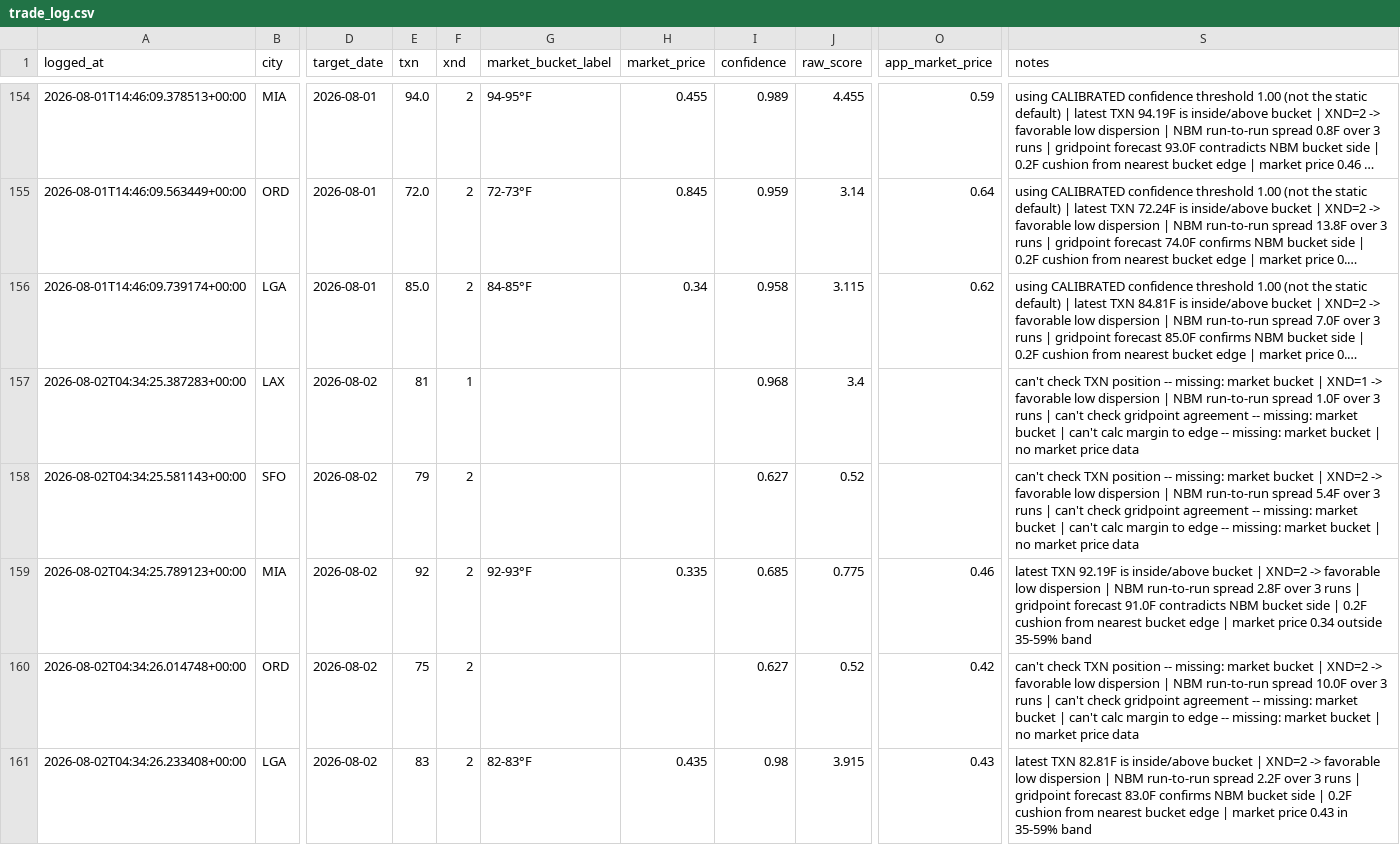
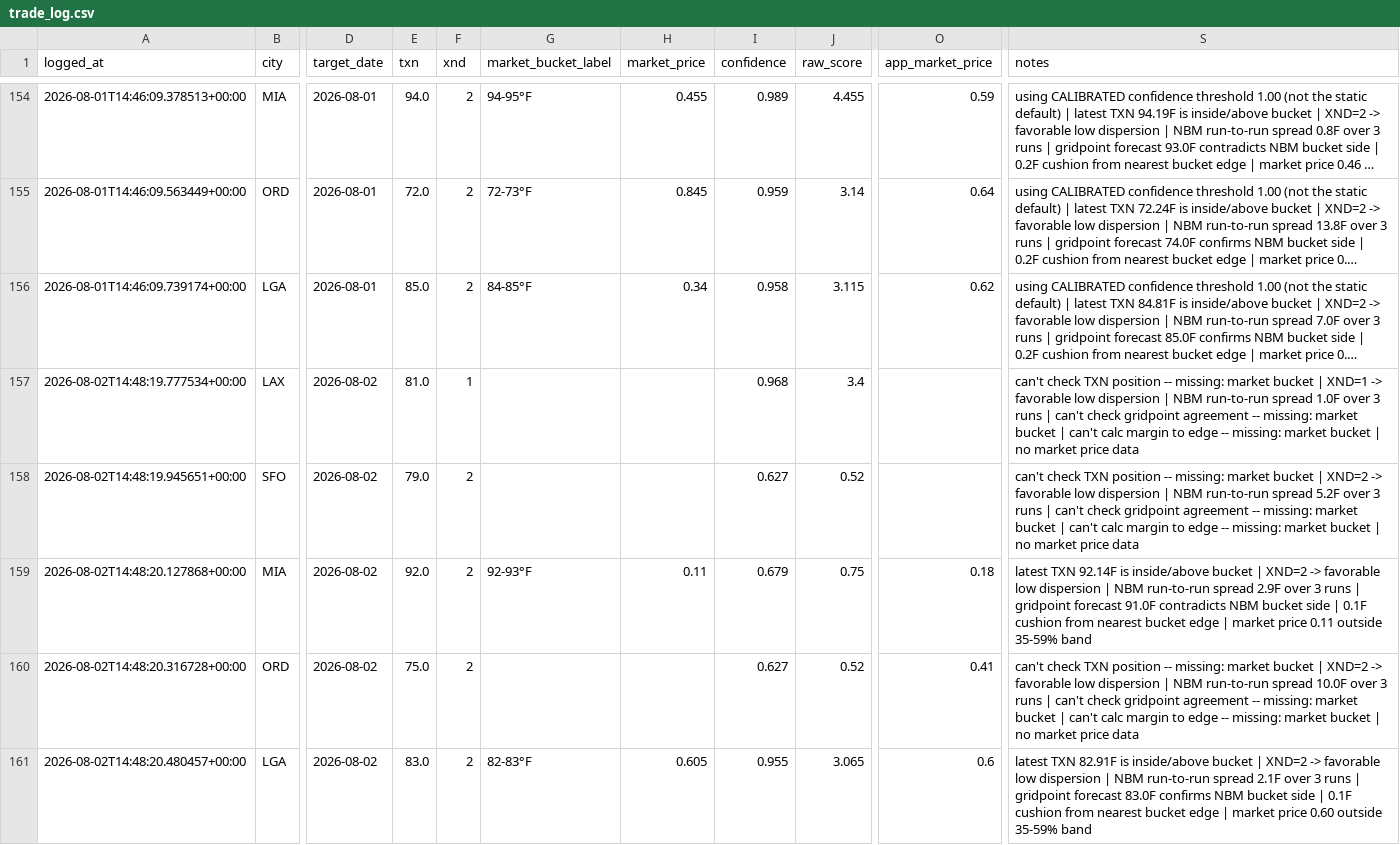
Before and after one commit to sso233x/weather-bot, a CSV file: trade_log.csv, drawn as a sheet; only a part is shown, gaps mark what is left out; long unchanged cells end in …; the diff names each change by its address in the sheet, - before the commit and + after, or states it on an @@ line.

```diff
--- a/trade_log.csv
+++ b/trade_log.csv
-A157 (logged_at): 2026-08-02T04:34:25.387283+00:00
+A157 (logged_at): 2026-08-02T14:48:19.777534+00:00
-E157 (txn): 81
+E157 (txn): 81.0
-A158 (logged_at): 2026-08-02T04:34:25.581143+00:00
+A158 (logged_at): 2026-08-02T14:48:19.945651+00:00
-E158 (txn): 79
+E158 (txn): 79.0
-S158 (notes): …run-to-run spread 5.4F over 3…
+S158 (notes): …run-to-run spread 5.2F over 3…
-A159 (logged_at): 2026-08-02T04:34:25.789123+00:00
+A159 (logged_at): 2026-08-02T14:48:20.127868+00:00
-E159 (txn): 92
+E159 (txn): 92.0
-H159 (market_price): 0.335
+H159 (market_price): 0.11
-I159 (confidence): 0.685
+I159 (confidence): 0.679
-J159 (raw_score): 0.775
+J159 (raw_score): 0.75
-O159 (app_market_price): 0.46
+O159 (app_market_price): 0.18
-S159 (notes): latest TXN 92.19F is inside/above bucket | XND=2 -> favorable low dispersion | NBM run-to-run spread 2.8F over 3 runs | gridpoint forecast 91.0F contradicts NBM bucket side | 0.2F cushion from nearest bucket edge | market price 0.34 outside 35-59%…
+S159 (notes): latest TXN 92.14F is inside/above bucket | XND=2 -> favorable low dispersion | NBM run-to-run spread 2.9F over 3 runs | gridpoint forecast 91.0F contradicts NBM bucket side | 0.1F cushion from nearest bucket edge | market price 0.11 outside 35-59%…
-A160 (logged_at): 2026-08-02T04:34:26.014748+00:00
+A160 (logged_at): 2026-08-02T14:48:20.316728+00:00
-E160 (txn): 75
+E160 (txn): 75.0
-O160 (app_market_price): 0.42
+O160 (app_market_price): 0.41
-A161 (logged_at): 2026-08-02T04:34:26.233408+00:00
+A161 (logged_at): 2026-08-02T14:48:20.480457+00:00
-E161 (txn): 83
+E161 (txn): 83.0
-H161 (market_price): 0.435
+H161 (market_price): 0.605
-I161 (confidence): 0.98
+I161 (confidence): 0.955
-J161 (raw_score): 3.915
+J161 (raw_score): 3.065
-O161 (app_market_price): 0.43
+O161 (app_market_price): 0.6
-S161 (notes): latest TXN 82.81F is inside/above bucket | XND=2 -> favorable low dispersion | NBM run-to-run spread 2.2F over 3 runs | gridpoint forecast 83.0F confirms NBM bucket side | 0.2F cushion from nearest bucket edge | market price 0.43 in 35-59% band
+S161 (notes): latest TXN 82.91F is inside/above bucket | XND=2 -> favorable low dispersion | NBM run-to-run spread 2.1F over 3 runs | gridpoint forecast 83.0F confirms NBM bucket side | 0.1F cushion from nearest bucket edge | market price 0.60 outside 35-59% band
```
